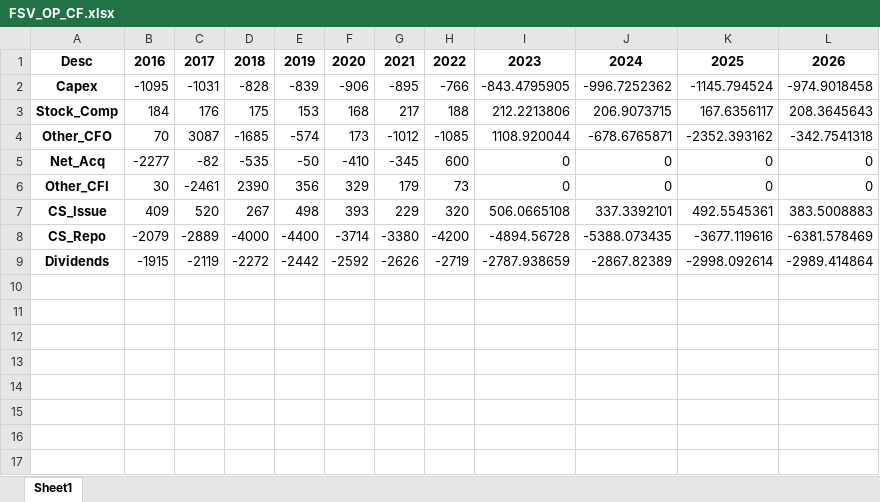
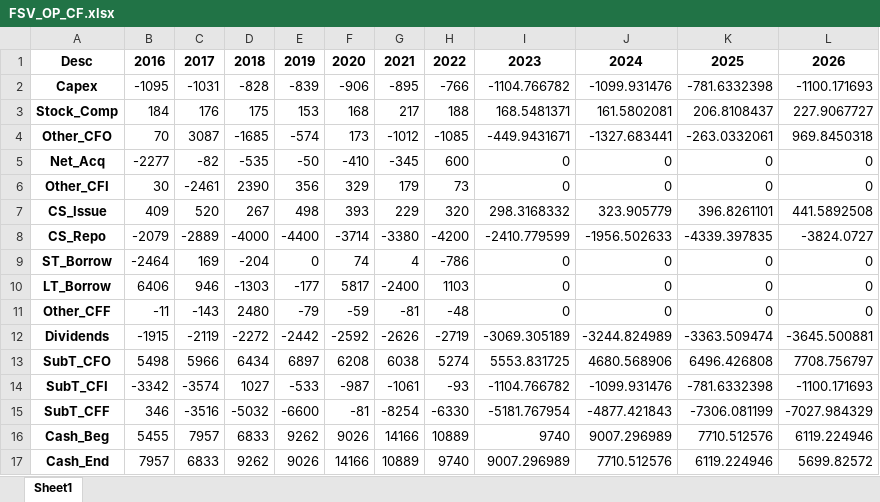
Before and after one commit to ja-55/FSV, an Excel workbook: FSV_OP_CF.xlsx, sheet Sheet1, drawn as a sheet; values as stored, in another font and other column widths than the file's, no borders; addresses are those after the commit; the diff names each change by its address in the sheet, - before the commit and + after, or states it on an @@ line.

```diff
--- a/FSV_OP_CF.xlsx (sheet Sheet1)
+++ b/FSV_OP_CF.xlsx (sheet Sheet1)
-I2: -843.4795905
+I2: -1104.766782
-J2: -996.7252362
+J2: -1099.931476
-K2: -1145.794524
+K2: -781.6332398
-L2: -974.9018458
+L2: -1100.171693
-I3: 212.2213806
+I3: 168.5481371
-J3: 206.9073715
+J3: 161.5802081
-K3: 167.6356117
+K3: 206.8108437
-L3: 208.3645643
+L3: 227.9067727
-I4: 1108.920044
+I4: -449.9431671
-J4: -678.6765871
+J4: -1327.683441
-K4: -2352.393162
+K4: -263.0332061
-L4: -342.7541318
+L4: 969.8450318
-I7: 506.0665108
+I7: 298.3168332
-J7: 337.3392101
+J7: 323.905779
-K7: 492.5545361
+K7: 396.8261101
-L7: 383.5008883
+L7: 441.5892508
-I8: -4894.56728
+I8: -2410.779599
-J8: -5388.073435
+J8: -1956.502633
-K8: -3677.119616
+K8: -4339.397835
-L8: -6381.578469
+L8: -3824.0727
+row 9: ST_Borrow | -2464 | 169 | -204 | 0 | 74 | 4 | -786 | 0 | 0 | 0 | 0
+row 10: LT_Borrow | 6406 | 946 | -1303 | -177 | 5817 | -2400 | 1103 | 0 | 0 | 0 | 0
+row 11: Other_CFF | -11 | -143 | 2480 | -79 | -59 | -81 | -48 | 0 | 0 | 0 | 0
-I12: -2787.938659
+I12: -3069.305189
-J12: -2867.82389
+J12: -3244.824989
-K12: -2998.092614
+K12: -3363.509474
-L12: -2989.414864
+L12: -3645.500881
+row 13: SubT_CFO | 5498 | 5966 | 6434 | 6897 | 6208 | 6038 | 5274 | 5553.831725 | 4680.568906 | 6496.426808 | 7708.756797
+row 14: SubT_CFI | -3342 | -3574 | 1027 | -533 | -987 | -1061 | -93 | -1104.766782 | -1099.931476 | -781.6332398 | -1100.171693
+row 15: SubT_CFF | 346 | -3516 | -5032 | -6600 | -81 | -8254 | -6330 | -5181.767954 | -4877.421843 | -7306.081199 | -7027.984329
+row 16: Cash_Beg | 5455 | 7957 | 6833 | 9262 | 9026 | 14166 | 10889 | 9740 | 9007.296989 | 7710.512576 | 6119.224946
+row 17: Cash_End | 7957 | 6833 | 9262 | 9026 | 14166 | 10889 | 9740 | 9007.296989 | 7710.512576 | 6119.224946 | 5699.82572
```
Also changed, not shown: FSV_Input.xlsx, FSV_OP_BS.xlsx, 5 other files.
